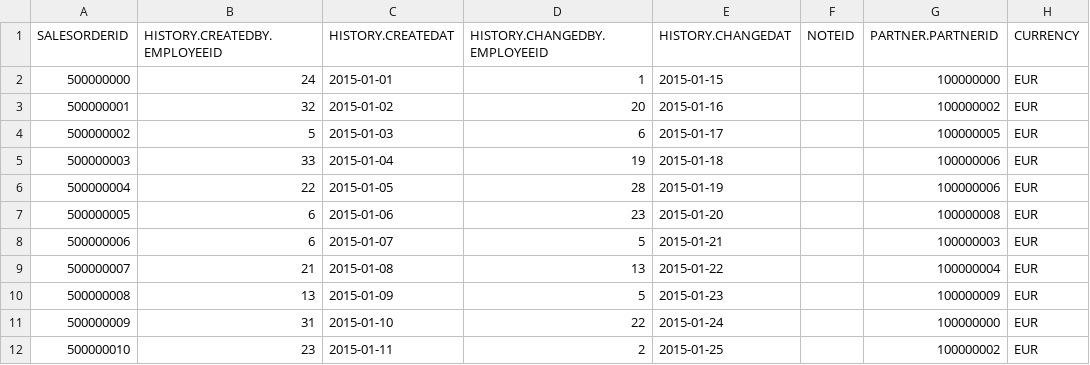
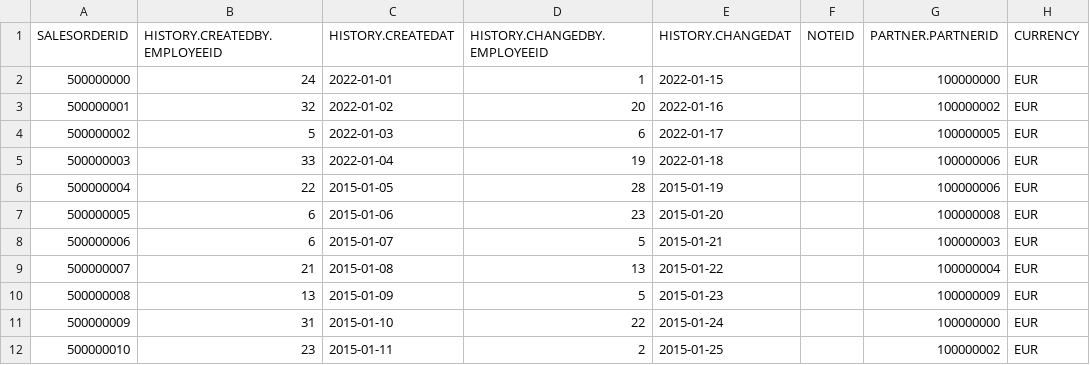
Before and after one commit to SAP-samples/hana-shine-xsa, a CSV file: core-db/src/data/loads/salesOrder.csv, drawn as a sheet; only a part is shown; the diff names each change by its address in the sheet, - before the commit and + after, or states it on an @@ line.

```diff
--- a/core-db/src/data/loads/salesOrder.csv
+++ b/core-db/src/data/loads/salesOrder.csv
-C2 (HISTORY.CREATEDAT): 2015-01-01
+C2 (HISTORY.CREATEDAT): 2022-01-01
-E2 (HISTORY.CHANGEDAT): 2015-01-15
+E2 (HISTORY.CHANGEDAT): 2022-01-15
-C3 (HISTORY.CREATEDAT): 2015-01-02
+C3 (HISTORY.CREATEDAT): 2022-01-02
-E3 (HISTORY.CHANGEDAT): 2015-01-16
+E3 (HISTORY.CHANGEDAT): 2022-01-16
-C4 (HISTORY.CREATEDAT): 2015-01-03
+C4 (HISTORY.CREATEDAT): 2022-01-03
-E4 (HISTORY.CHANGEDAT): 2015-01-17
+E4 (HISTORY.CHANGEDAT): 2022-01-17
-C5 (HISTORY.CREATEDAT): 2015-01-04
+C5 (HISTORY.CREATEDAT): 2022-01-04
-E5 (HISTORY.CHANGEDAT): 2015-01-18
+E5 (HISTORY.CHANGEDAT): 2022-01-18
```
Also changed, not shown: core-db/src/data/loads/salesOrderItem.csv, 3 other files.
